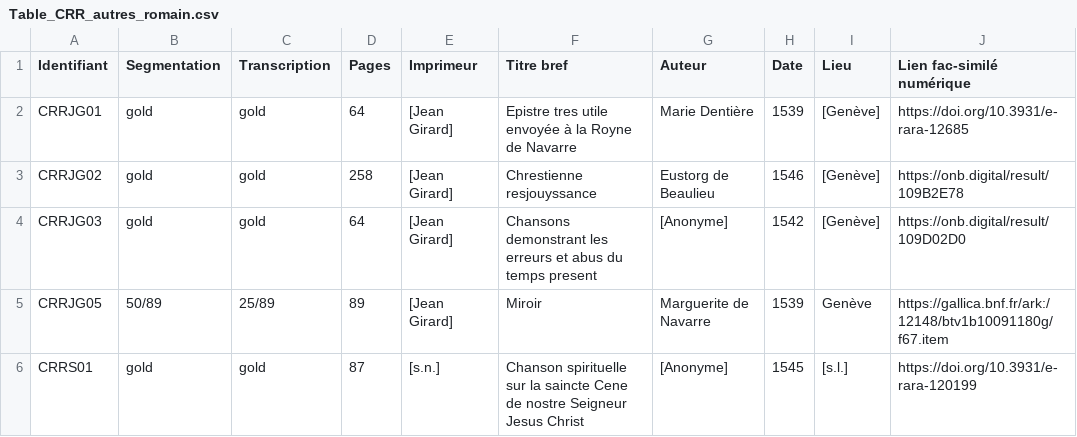
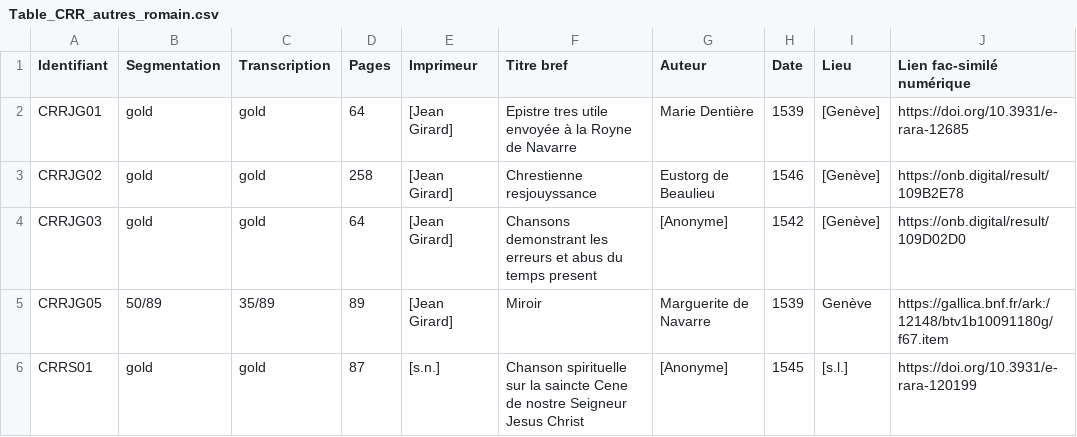
Before and after one commit to SETAFDH/SETAF-autres-romain, a CSV file: Table_CRR_autres_romain.csv, drawn as a sheet; only a part is shown; the diff names each change by its address in the sheet, - before the commit and + after, or states it on an @@ line.

Commit message:
Update Table_CRR_autres_romain.csv

```diff
--- a/Table_CRR_autres_romain.csv
+++ b/Table_CRR_autres_romain.csv
-C5 (Transcription): 25/89
+C5 (Transcription): 35/89
```
